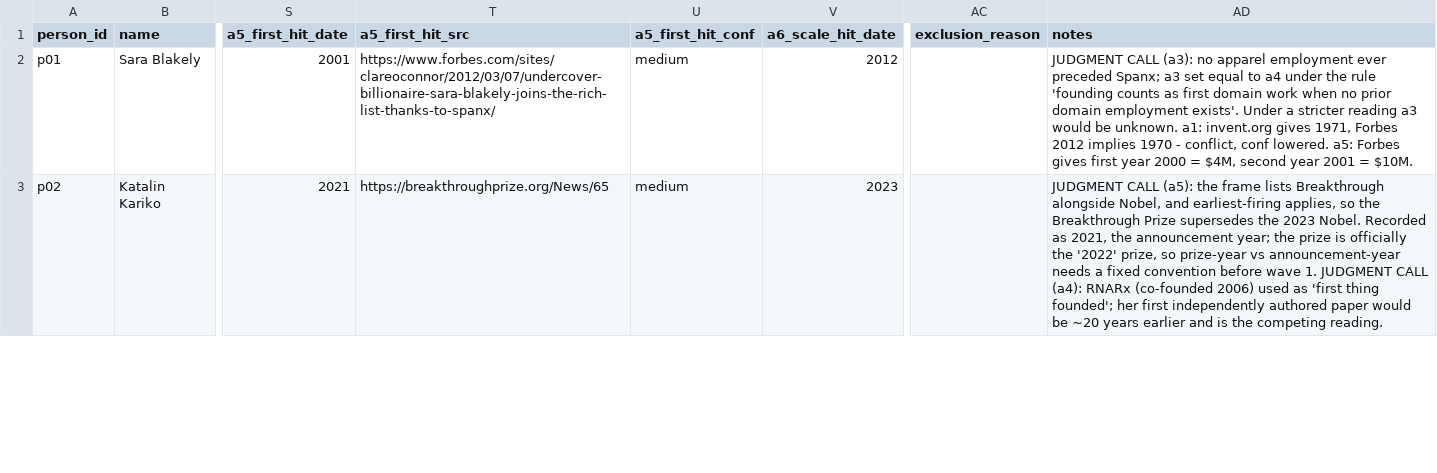
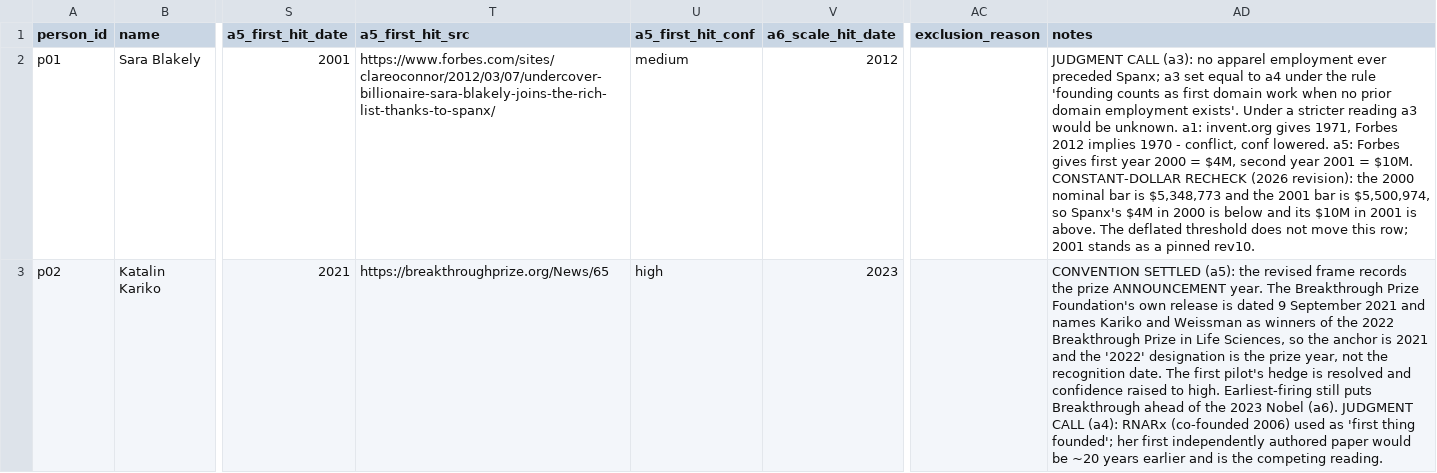
Before and after one commit to sgjlee0520/trajectories, a CSV file: data/anchors.csv, drawn as a sheet; only a part is shown, gaps mark what is left out; the diff covers the shown part only; the diff names each change by its address in the sheet, - before the commit and + after, or states it on an @@ line.

Commit message:
Re-code pilot rows under the revised frame

```diff
--- a/data/anchors.csv
+++ b/data/anchors.csv
-AD2 (notes): …= $10M.
+AD2 (notes): …= $10M. CONSTANT-DOLLAR RECHECK (2026 revision): the 2000 nominal bar is $5,348,773 and the 2001 bar is $5,500,974, so Spanx's $4M in 2000 is below and its $10M in 2001 is above. The deflated threshold does not move this row; 2001 stands as a pinned rev10.
-U3 (a5_first_hit_conf): medium
+U3 (a5_first_hit_conf): high
-AD3 (notes): JUDGMENT CALL (a5): the frame lists Breakthrough alongside Nobel, and earliest-firing applies, so the Breakthrough Prize supersedes the 2023 Nobel. Recorded as 2021, the announcement year; the prize is officially the '2022' prize, so prize-year vs announcement-year needs a fixed convention before wave 1. JUDGMENT CALL…
+AD3 (notes): CONVENTION SETTLED (a5): the revised frame records the prize ANNOUNCEMENT year. The Breakthrough Prize Foundation's own release is dated 9 September 2021 and names Kariko and Weissman as winners of the 2022 Breakthrough Prize in Life Sciences, so the anchor is 2021 and the '2022' designation is the prize year, not the recognition date. The first pilot's hedge is resolved and confidence raised to high. Earliest-firing still puts Breakthrough ahead of the 2023 Nobel (a6). JUDGMENT CALL…
```
Also changed, not shown: 39 edited cells elsewhere in this file, analysis/clocks.csv, 1 other file.
